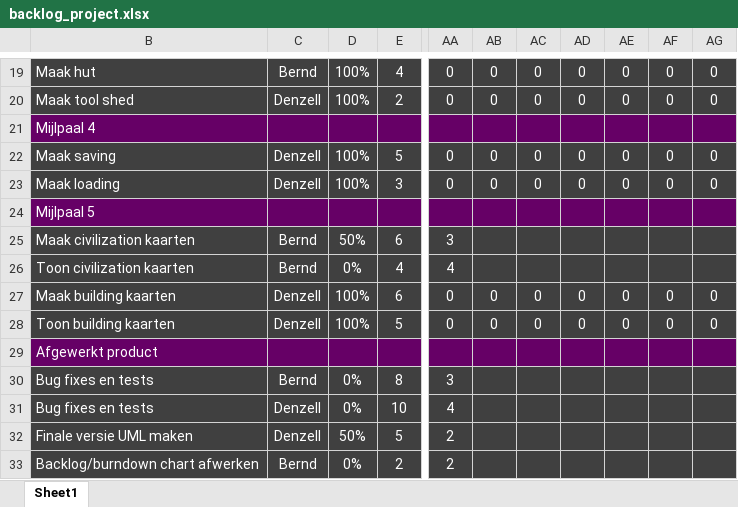
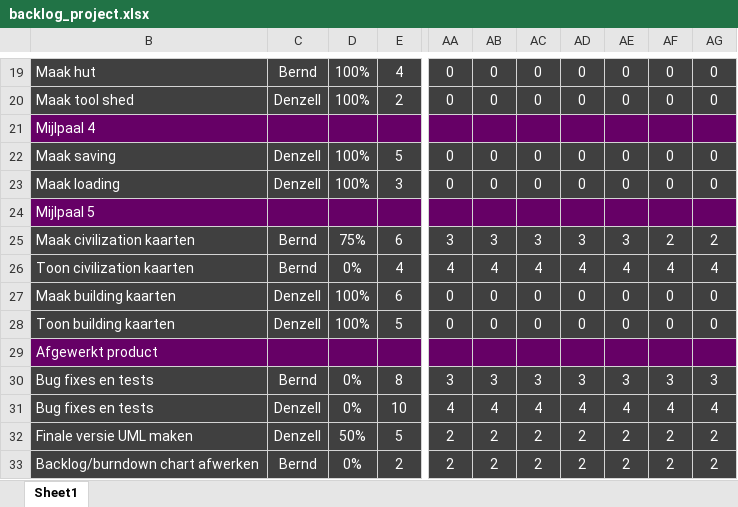
Before and after one commit to Scuffed-Boardgames/Qt-StoneAge, an Excel workbook: backlog_project.xlsx, sheet Sheet1, drawn as a sheet; only a part is shown, gaps mark what is left out; values as stored, in another font and other column widths than the file's, no borders; charts and pictures not drawn; the diff covers the shown part only; the diff names each change by its address in the sheet, - before the commit and + after, or states it on an @@ line.

Commit message:
Update backlog_project.xlsx

```diff
--- a/backlog_project.xlsx (sheet Sheet1)
+++ b/backlog_project.xlsx (sheet Sheet1)
-D25: 50%
+D25: 75%
-AB25: (empty)
+AB25: 3
-AC25: (empty)
+AC25: 3
-AD25: (empty)
+AD25: 3
-AE25: (empty)
+AE25: 3
-AF25: (empty)
+AF25: 2
-AG25: (empty)
+AG25: 2
-AB26: (empty)
+AB26: 4
-AC26: (empty)
+AC26: 4
-AD26: (empty)
+AD26: 4
-AE26: (empty)
+AE26: 4
-AF26: (empty)
+AF26: 4
-AG26: (empty)
+AG26: 4
-AB30: (empty)
+AB30: 3
-AC30: (empty)
+AC30: 3
-AD30: (empty)
+AD30: 3
-AE30: (empty)
+AE30: 3
-AF30: (empty)
+AF30: 3
-AG30: (empty)
+AG30: 3
-AB31: (empty)
+AB31: 4
-AC31: (empty)
+AC31: 4
-AD31: (empty)
+AD31: 4
-AE31: (empty)
+AE31: 4
-AF31: (empty)
+AF31: 4
-AG31: (empty)
+AG31: 4
-AB32:AB33: (empty)
+AB32:AB33: 2
-AC32:AC33: (empty)
+AC32:AC33: 2
-AD32:AD33: (empty)
+AD32:AD33: 2
-AE32:AE33: (empty)
+AE32:AE33: 2
-AF32:AF33: (empty)
+AF32:AF33: 2
-AG32:AG33: (empty)
+AG32:AG33: 2
```
Also changed, not shown: 20 edited cells elsewhere in this sheet, charts or pictures.
